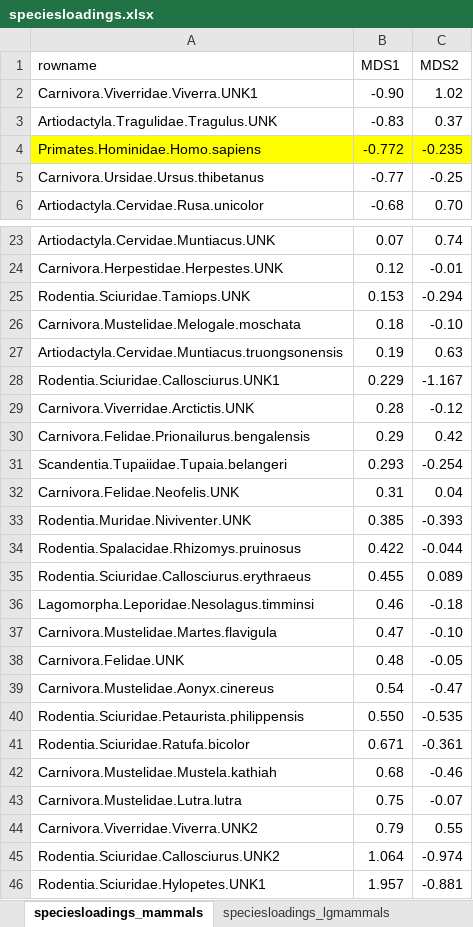
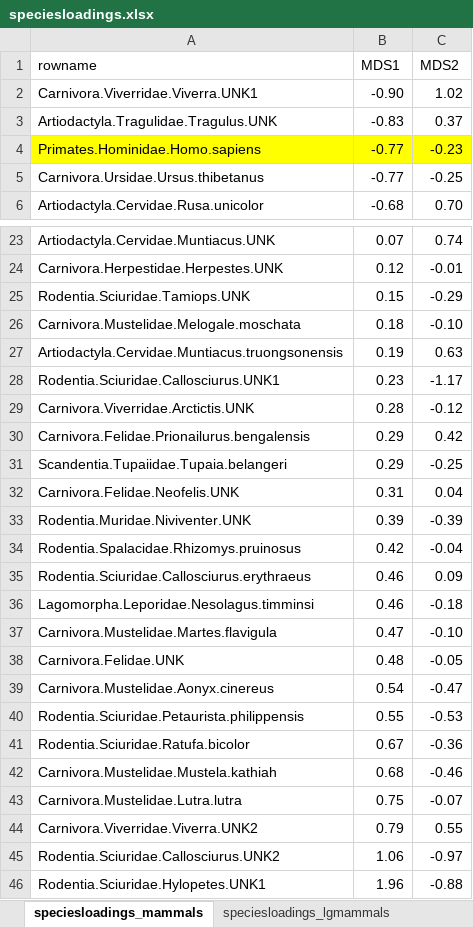
Before and after one commit to dougwyu/VietnamLaosLeeches, an Excel workbook: analysis/speciesloadings.xlsx, sheet speciesloadings_mammals, drawn as a sheet; only a part is shown, gaps mark what is left out; values as stored, in another font and other column widths than the file's, no borders; the diff covers the shown part only; the diff names each change by its address in the sheet, - before the commit and + after, or states it on an @@ line.

```diff
--- a/analysis/speciesloadings.xlsx (sheet speciesloadings_mammals)
+++ b/analysis/speciesloadings.xlsx (sheet speciesloadings_mammals)
-B4 (MDS1): -0.772
+B4 (MDS1): -0.77
-C4 (MDS2): -0.235
+C4 (MDS2): -0.23
-B25 (MDS1): 0.153
+B25 (MDS1): 0.15
-C25 (MDS2): -0.294
+C25 (MDS2): -0.29
-B28 (MDS1): 0.229
+B28 (MDS1): 0.23
-C28 (MDS2): -1.167
+C28 (MDS2): -1.17
-B31 (MDS1): 0.293
+B31 (MDS1): 0.29
-C31 (MDS2): -0.254
+C31 (MDS2): -0.25
-B33 (MDS1): 0.385
+B33 (MDS1): 0.39
-C33 (MDS2): -0.393
+C33 (MDS2): -0.39
-B34 (MDS1): 0.422
+B34 (MDS1): 0.42
-C34 (MDS2): -0.044
+C34 (MDS2): -0.04
-B35 (MDS1): 0.455
+B35 (MDS1): 0.46
-C35 (MDS2): 0.089
+C35 (MDS2): 0.09
-B40 (MDS1): 0.550
+B40 (MDS1): 0.55
-C40 (MDS2): -0.535
+C40 (MDS2): -0.53
-B41 (MDS1): 0.671
+B41 (MDS1): 0.67
-C41 (MDS2): -0.361
+C41 (MDS2): -0.36
-B45 (MDS1): 1.064
+B45 (MDS1): 1.06
-C45 (MDS2): -0.974
+C45 (MDS2): -0.97
-B46 (MDS1): 1.957
+B46 (MDS1): 1.96
-C46 (MDS2): -0.881
+C46 (MDS2): -0.88
```
Also changed, not shown: 4 edited cells elsewhere in this sheet, Vietnam_leeches_swarm_lulu_20180404/doug_vietnam_16S_Vietnam_weighted_Protax_20180618/protax_all.xlsx, analysis/leechotu5_mammals.xlsx, 8 other files.
